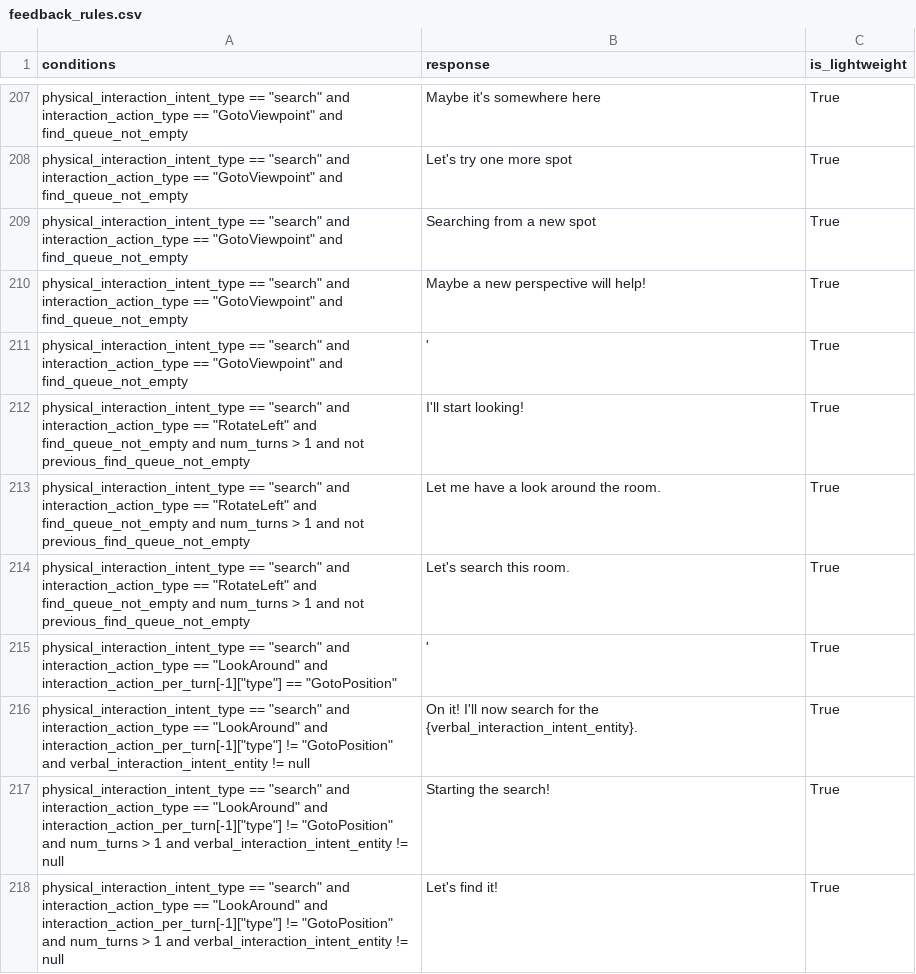
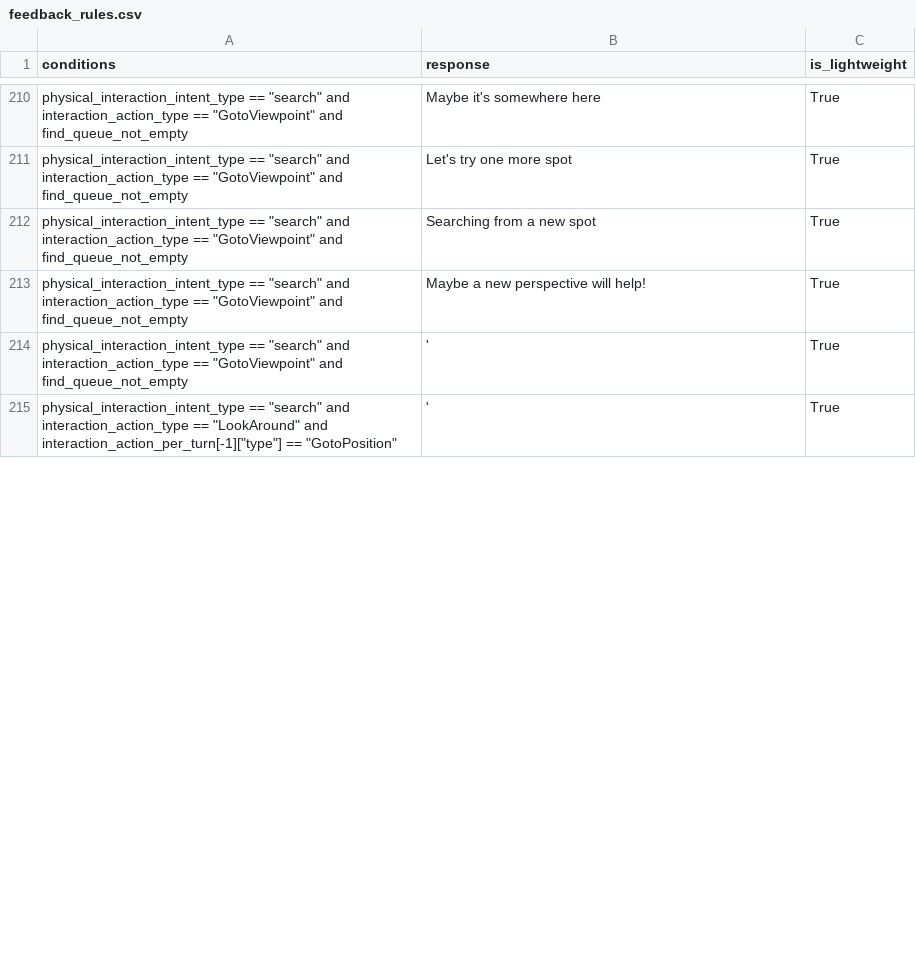
Before and after one commit to emma-heriot-watt/experience-hub, a CSV file: src/emma_experience_hub/constants/simbot/feedback_rules.csv, drawn as a sheet; only a part is shown, gaps mark what is left out; the diff covers the shown part only.

Commit message:
fix: Add dummy actions in search plan (#387)
- Removed look around from search and allowed writing only the front in
memory
- Added a dummy move forward with 0 magnitude to reset the camera so we
can use the same visual token for highlight and goto-object. We added
the dummy action1) in the beginning, 2) after every goto action and 3)
after the highlight. We have been informed that Rotate actions lead to
the default camera so there was no need to add them there.

---

- [x] This PR **has** been tested in the staging environment.
- [ ] This PR altered the decision-making process of the bot and these
alterations have been included in the [Figma
diagram](https://www.figma.com/file/lHucvo4KDMaex98TfgYbNq/Agent-Decision-Making-Process-Implementation?node-id=0%3A1&t=mzKjVjRXdeBty4co-1).

---------

Co-authored-by: Ubuntu <ubuntu@ip-172-77-36-91.ec2.internal>

```diff
--- a/src/emma_experience_hub/constants/simbot/feedback_rules.csv
+++ b/src/emma_experience_hub/constants/simbot/feedback_rules.csv
@@ -211,8 +214,2 @@ physical_interaction_intent_type == "search" and interaction_action_type == "Got
 physical_interaction_intent_type == "search" and interaction_action_type == "GotoViewpoint" and find_queue_not_empty,',True
-physical_interaction_intent_type == "search" and interaction_action_type == "RotateLeft" and find_queue_not_empty and num_turns > 1 and not previous_find_queue_not_empty,I'll start looking!,True
-physical_interaction_intent_type == "search" and interaction_action_type == "RotateLeft" and find_queue_not_empty and num_turns > 1 and not previous_find_queue_not_empty,Let me have a look around the room.,True
-physical_interaction_intent_type == "search" and interaction_action_type == "RotateLeft" and find_queue_not_empty and num_turns > 1 and not previous_find_queue_not_empty,Let's search this room.,True
 physical_interaction_intent_type == "search" and interaction_action_type == "LookAround" and interaction_action_per_turn[-1]["type"] == "GotoPosition",',True
-physical_interaction_intent_type == "search" and interaction_action_type == "LookAround" and interaction_action_per_turn[-1]["type"] != "GotoPosition" and verbal_interaction_intent_entity != null,On it! I'll now search for the {verbal_interaction_intent_entity}.,True
-physical_interaction_intent_type == "search" and interaction_action_type == "LookAround" and interaction_action_per_turn[-1]["type"] != "GotoPosition" and num_turns > 1 and verbal_interaction_intent_entity != null,Starting the search!,True
-physical_interaction_intent_type == "search" and interaction_action_type == "LookAround" and interaction_action_per_turn[-1]["type"] != "GotoPosition" and num_turns > 1 and verbal_interaction_intent_entity != null,Let's find it!,True
```
Also changed, not shown: 4 added rows, 1 removed row and 26 edited cells elsewhere in this file, 4 other files.
